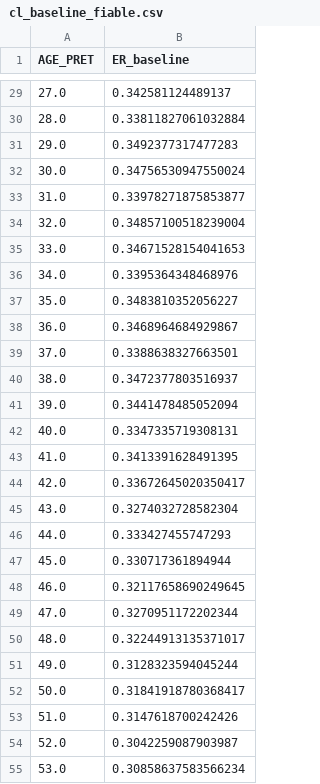
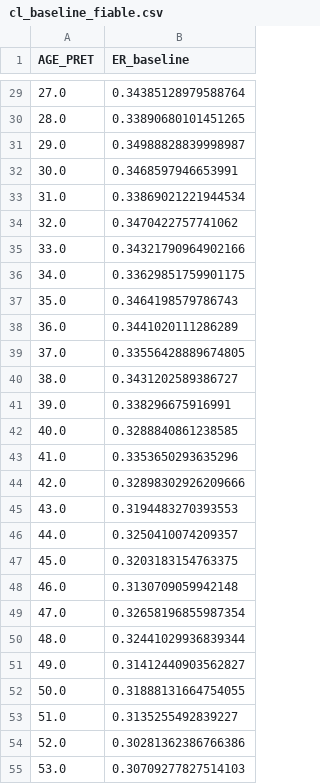
Before and after one commit to Endoresuu/PFE, a CSV file: cl_baseline_fiable.csv, drawn as a sheet; only a part is shown, gaps mark what is left out; the diff covers the shown part only.

```diff
--- a/cl_baseline_fiable.csv
+++ b/cl_baseline_fiable.csv
@@ -29,27 +29,27 @@ AGE_PRET,ER_baseline
-27.0,0.342581124489137
-28.0,0.33811827061032884
-29.0,0.3492377317477283
-30.0,0.34756530947550024
-31.0,0.33978271875853877
-32.0,0.34857100518239004
-33.0,0.34671528154041653
-34.0,0.3395364348468976
-35.0,0.3483810352056227
-36.0,0.3468964684929867
-37.0,0.3388638327663501
-38.0,0.3472377803516937
-39.0,0.3441478485052094
-40.0,0.3347335719308131
-41.0,0.3413391628491395
-42.0,0.33672645020350417
-43.0,0.3274032728582304
-44.0,0.333427455747293
-45.0,0.330717361894944
-46.0,0.32117658690249645
-47.0,0.3270951172202344
-48.0,0.32244913135371017
-49.0,0.3128323594045244
-50.0,0.31841918780368417
-51.0,0.3147618700242426
-52.0,0.3042259087903987
-53.0,0.30858637583566234
+27.0,0.34385128979588764
+28.0,0.33890680101451265
+29.0,0.34988828839998987
+30.0,0.3468597946653991
+31.0,0.33869021221944534
+32.0,0.3470422757741062
+33.0,0.34321790964902166
+34.0,0.33629851759901175
+35.0,0.3464198579786743
+36.0,0.3441020111286289
+37.0,0.33556428889674805
+38.0,0.3431202589386727
+39.0,0.338296675916991
+40.0,0.3288840861238585
+41.0,0.3353650293635296
+42.0,0.32898302926209666
+43.0,0.3194483270393553
+44.0,0.3250410074209357
+45.0,0.3203183154763375
+46.0,0.3130709059942148
+47.0,0.32658196855987354
+48.0,0.32441029936839344
+49.0,0.31412440903562827
+50.0,0.31888131664754055
+51.0,0.3135255492839227
+52.0,0.30281362386766386
+53.0,0.30709277827514103
```
Also changed, not shown: 1 added row and 67 edited cells elsewhere in this file, cl_factors.csv, 20 other files.
